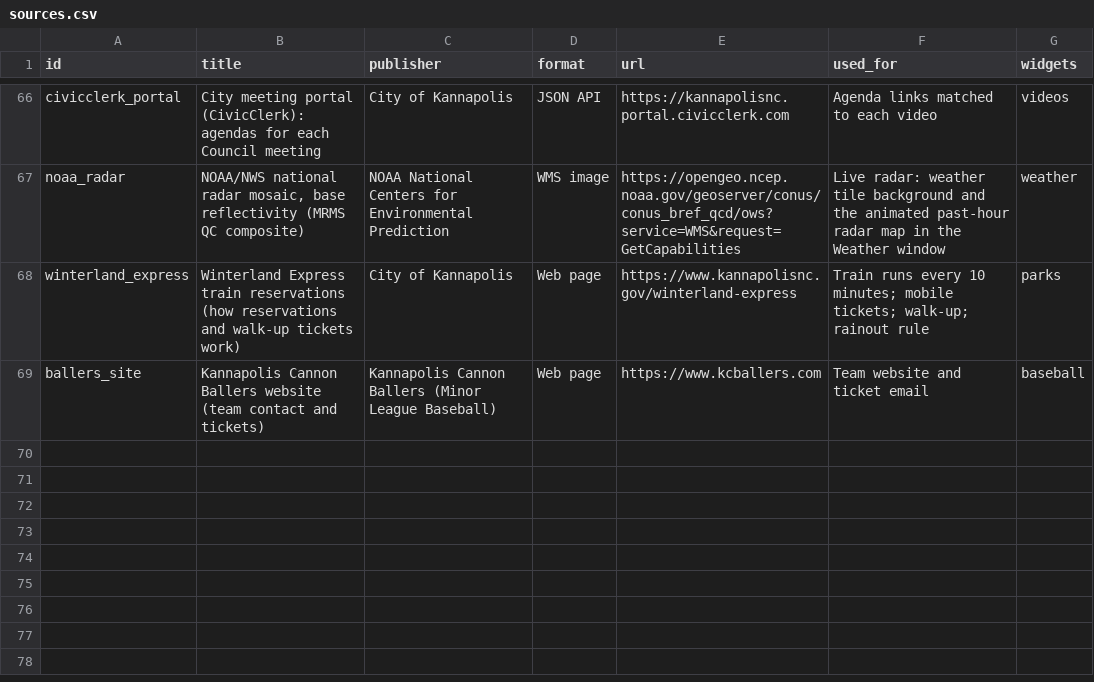
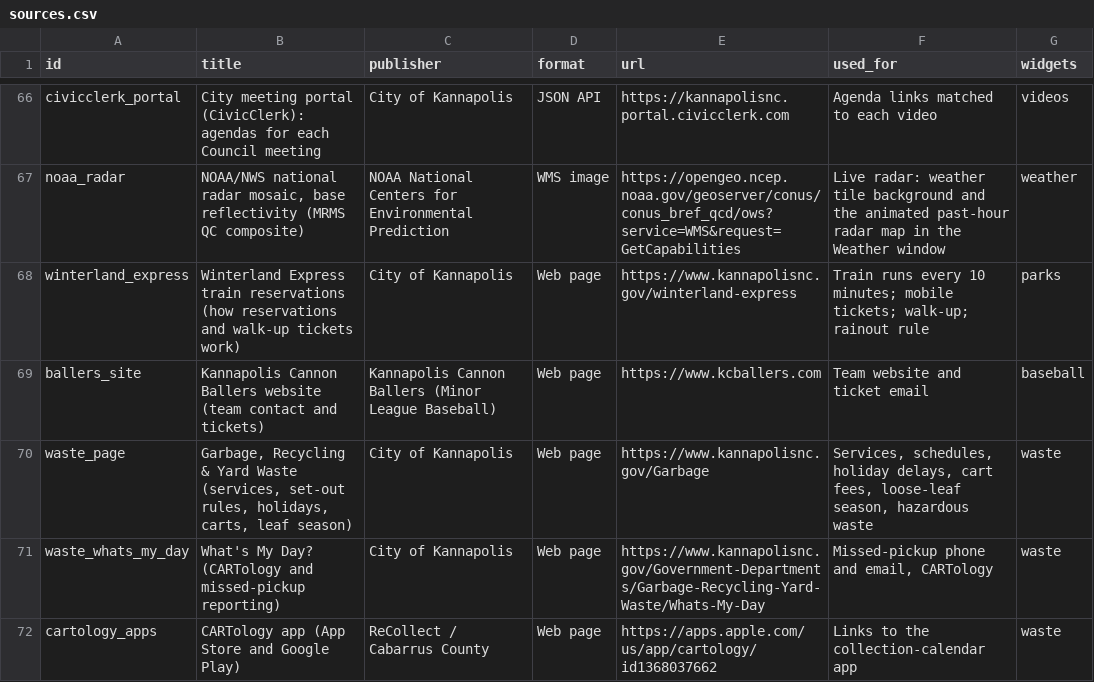
Before and after one commit to bradspry/kannapolis-dashboard, a CSV file: data/manual/sources.csv, drawn as a sheet; only a part is shown, gaps mark what is left out.

Commit message:
Waste collection widget; say "machine-parsed" instead of "by hand"
Waste collection (Garbage, Recycling & Yard Waste):
- Missed pickup highlighted: call 704-920-4444 or email
  missedpickup@kannapolisnc.gov (within 24 hours)
- Heads up, worked out on the device: Thanksgiving/Christmas one-day
  delays, no-yard-waste holidays, loose-leaf vacuum season
- What goes where (garbage, recycling, yard waste, bulky items,
  appliances, e-waste), set-out rules, holidays, carts and fees,
  hazardous waste and other drop-offs, department director
- Links to the City's CARTology pickup-day lookup and iPhone/Android app
- Large tile: director in the header, compact what-goes-where grid,
  app links
- Machine-parsed from the City's Garbage and What's My Day pages into
  data/manual/waste.json; Sources: 71

Wording: data in data/manual is machine-parsed from PDFs and web pages,
not typed by hand; README, data notes, About tile, widget notes and code
comments now say so.

Default home layout updated (Waste collection near the top, large).

```diff
--- a/data/manual/sources.csv
+++ b/data/manual/sources.csv
@@ -69 +69,4 @@ winterland_express,Winterland Express train reservations (how reservations and w
 ballers_site,Kannapolis Cannon Ballers website (team contact and tickets),Kannapolis Cannon Ballers (Minor League Baseball),Web page,https://www.kcballers.com,Team website and ticket email,baseball
+waste_page,"Garbage, Recycling & Yard Waste (services, set-out rules, holidays, carts, leaf season)",City of Kannapolis,Web page,https://www.kannapolisnc.gov/Garbage,"Services, schedules, holiday delays, cart fees, loose-leaf season, hazardous waste",waste
+waste_whats_my_day,What's My Day? (CARTology and missed-pickup reporting),City of Kannapolis,Web page,https://www.kannapolisnc.gov/Government-Departments/Garbage-Recycling-Yard-Waste/Whats-My-Day,"Missed-pickup phone and email, CARTology",waste
+cartology_apps,CARTology app (App Store and Google Play),ReCollect / Cabarrus County,Web page,https://apps.apple.com/us/app/cartology/id1368037662,Links to the collection-calendar app,waste
```
Also changed, not shown: 32 other files.
